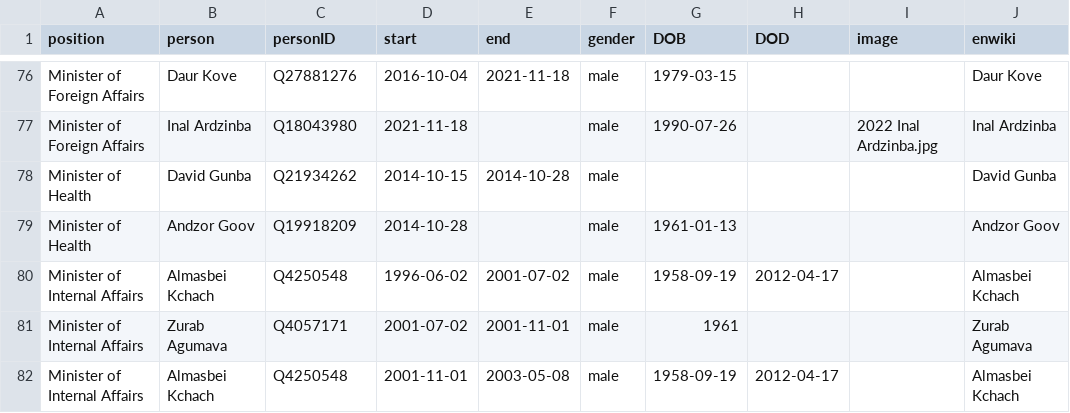
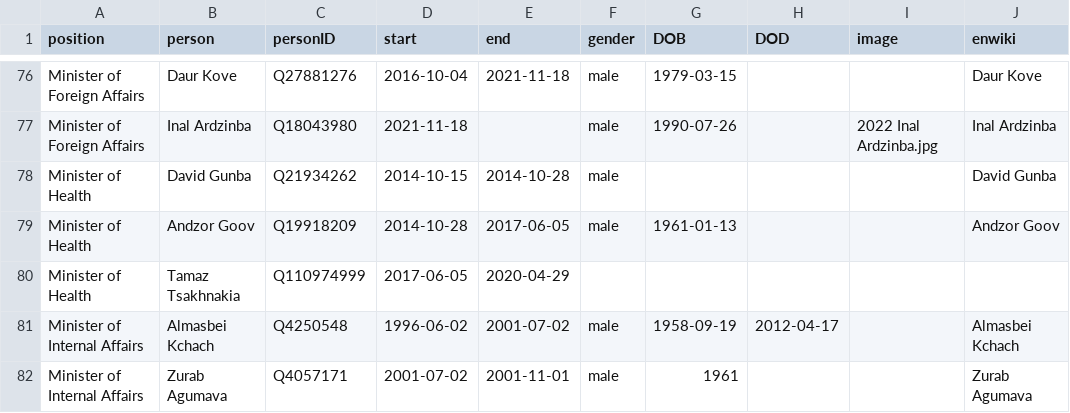
Before and after one commit to every-politician-scrapers/abkhazia-ministers, a CSV file: html/holders21.csv, drawn as a sheet; only a part is shown, gaps mark what is left out; the shorter side is filled out with more unchanged rows.

```diff
--- a/html/holders21.csv
+++ b/html/holders21.csv
@@ -78,3 +78,4 @@ Minister of Foreign Affairs,Inal Ardzinba,Q18043980,2021-11-18,,male,1990-07-26,
 Minister of Health,David Gunba,Q21934262,2014-10-15,2014-10-28,male,,,,David Gunba
-Minister of Health,Andzor Goov,Q19918209,2014-10-28,,male,1961-01-13,,,Andzor Goov
+Minister of Health,Andzor Goov,Q19918209,2014-10-28,2017-06-05,male,1961-01-13,,,Andzor Goov
+Minister of Health,Tamaz Tsakhnakia,Q110974999,2017-06-05,2020-04-29,,,,,
 Minister of Internal Affairs,Almasbei Kchach,Q4250548,1996-06-02,2001-07-02,male,1958-09-19,2012-04-17,,Almasbei Kchach
```
Also changed, not shown: html/current.csv, 1 other file.
